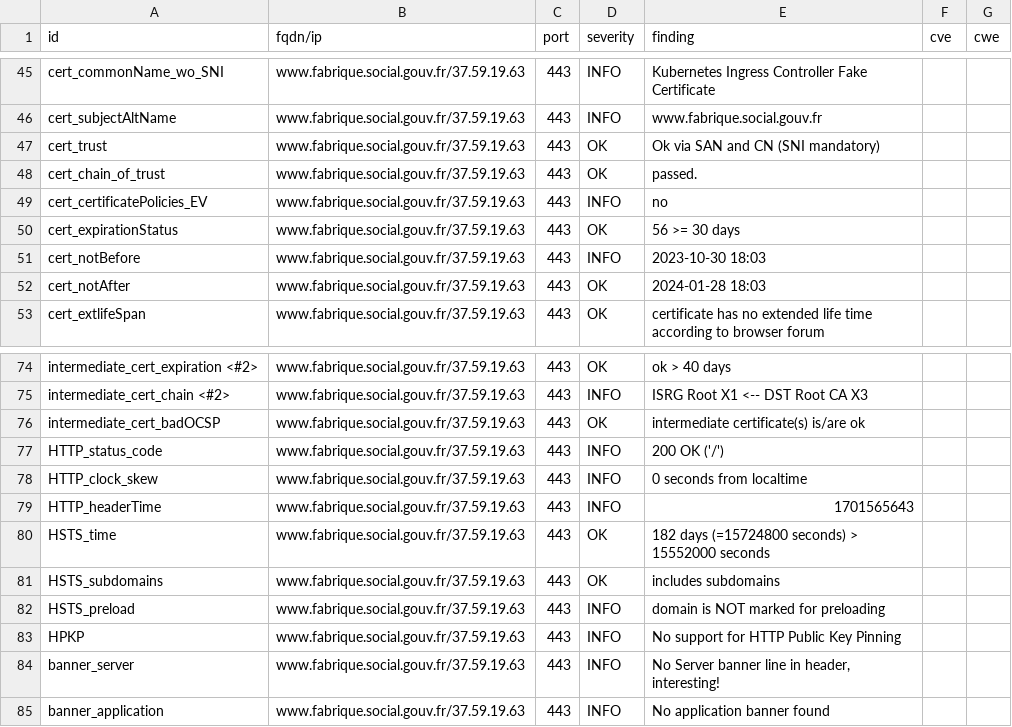
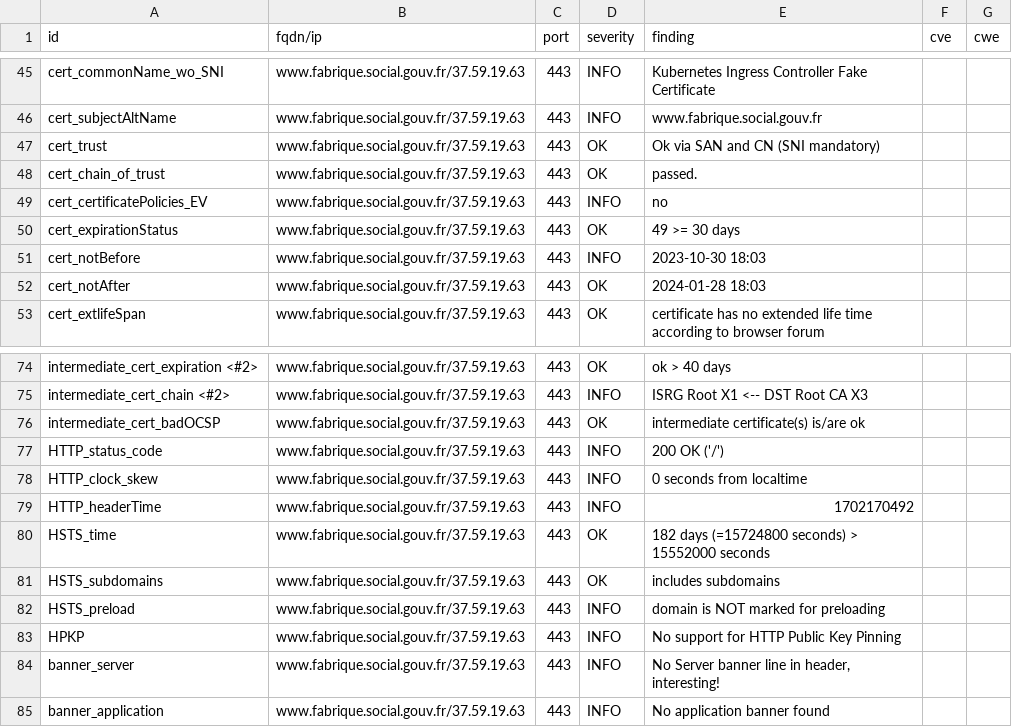
Before and after one commit to MariaSoto/dashdash, a CSV file: results/aHR0cHM6Ly93d3cuZmFicmlxdWUuc29jaWFsLmdvdXYuZnI=/testssl.csv, drawn as a sheet; only a part is shown, gaps mark what is left out.

```diff
--- a/results/aHR0cHM6Ly93d3cuZmFicmlxdWUuc29jaWFsLmdvdXYuZnI=/testssl.csv
+++ b/results/aHR0cHM6Ly93d3cuZmFicmlxdWUuc29jaWFsLmdvdXYuZnI=/testssl.csv
@@ -49,3 +49,3 @@
 "cert_certificatePolicies_EV","www.fabrique.social.gouv.fr/37.59.19.63","443","INFO","no","",""
-"cert_expirationStatus","www.fabrique.social.gouv.fr/37.59.19.63","443","OK","56 >= 30 days","",""
+"cert_expirationStatus","www.fabrique.social.gouv.fr/37.59.19.63","443","OK","49 >= 30 days","",""
 "cert_notBefore","www.fabrique.social.gouv.fr/37.59.19.63","443","INFO","2023-10-30 18:03","",""
@@ -78,3 +78,3 @@
 "HTTP_clock_skew","www.fabrique.social.gouv.fr/37.59.19.63","443","INFO","0 seconds from localtime","",""
-"HTTP_headerTime","www.fabrique.social.gouv.fr/37.59.19.63","443","INFO","1701565643","",""
+"HTTP_headerTime","www.fabrique.social.gouv.fr/37.59.19.63","443","INFO","1702170492","",""
 "HSTS_time","www.fabrique.social.gouv.fr/37.59.19.63","443","OK","182 days (=15724800 seconds) > 15552000 seconds","",""
```
Also changed, not shown: 13 other files.
